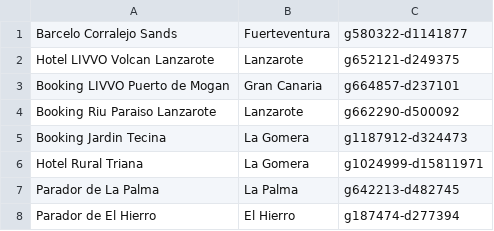
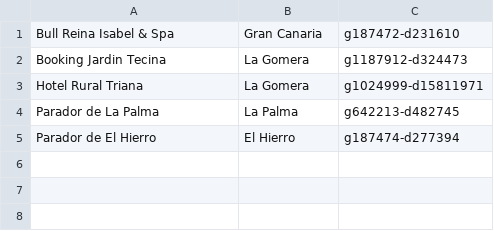
Before and after one commit to DenysKavkalo/MyWeatherApp, a TSV file: booking-provider/src/main/java/bookingprovidermc/hotels.tsv, drawn as a sheet.

```diff
--- a/booking-provider/src/main/java/bookingprovidermc/hotels.tsv
+++ b/booking-provider/src/main/java/bookingprovidermc/hotels.tsv
@@ -1,5 +1,2 @@
-Barcelo Corralejo Sands	Fuerteventura	g580322-d1141877
-Hotel LIVVO Volcan Lanzarote	Lanzarote	g652121-d249375
-Booking LIVVO Puerto de Mogan	Gran Canaria	g664857-d237101
-Booking Riu Paraiso Lanzarote	Lanzarote	g662290-d500092
+Bull Reina Isabel & Spa	Gran Canaria	g187472-d231610
 Booking Jardin Tecina	La Gomera	g1187912-d324473
```
Also changed, not shown: 2 other files.
